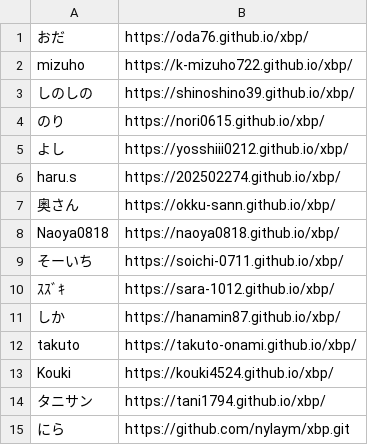
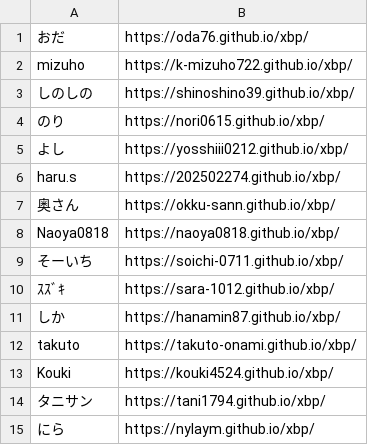
Before and after one commit to kuxbp/xbp, a CSV file: xbp2025/link/studentlink.csv, drawn as a sheet.

Commit message:
lk15

```diff
--- a/xbp2025/link/studentlink.csv
+++ b/xbp2025/link/studentlink.csv
@@ -14,2 +14,2 @@ Kouki,https://kouki4524.github.io/xbp/
 タニサン, https://tani1794.github.io/xbp/
-にら,https://github.com/nylaym/xbp.git
+にら,https://nylaym.github.io/xbp/
```
